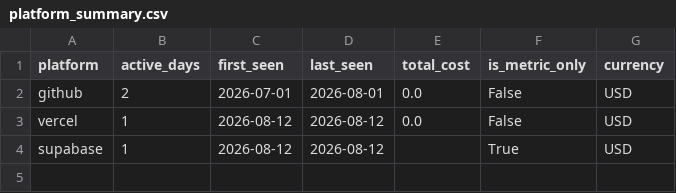
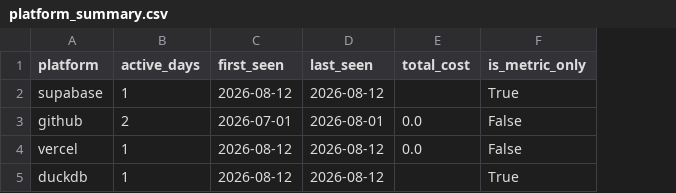
Before and after one commit to meghanabv19/cloud-cost-platform, a CSV file: dashboards/published/platform_summary.csv, drawn as a sheet; removed rows and columns are numbered as before the commit, all else as after; the diff names each change by its address in the sheet, - before the commit and + after, or states it on an @@ line.

```diff
--- a/dashboards/published/platform_summary.csv
+++ b/dashboards/published/platform_summary.csv
-column G (currency), rows 2-4: all USD
+row 2: supabase | 1 | 2026-08-12 | 2026-08-12 |  | True
-A5 (platform): supabase
+A5 (platform): duckdb
```
Also changed, not shown: dashboards/published/service_breakdown.csv, 32 other files.
